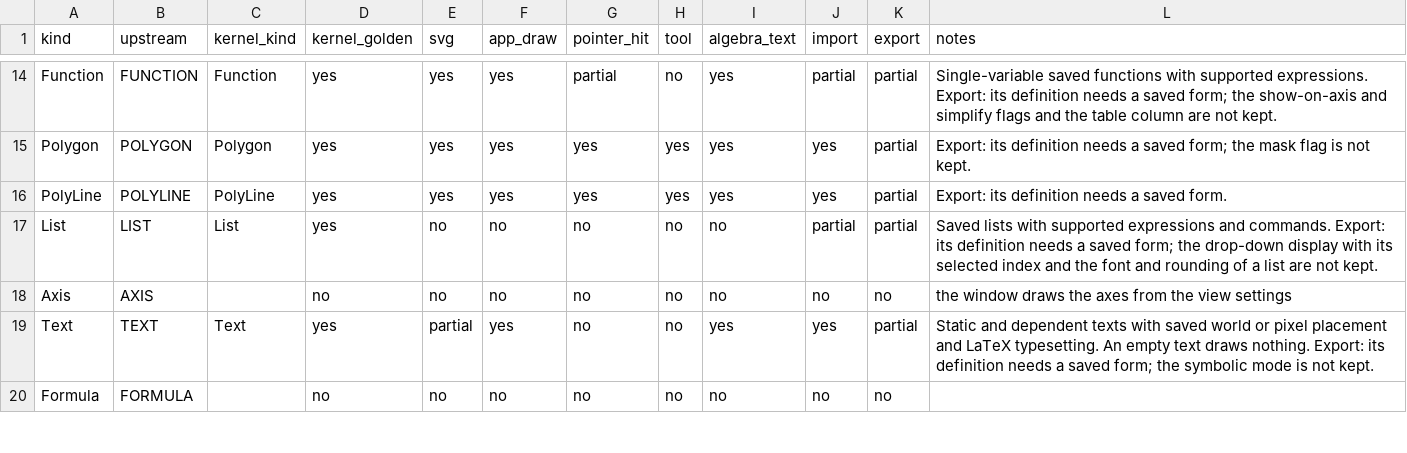
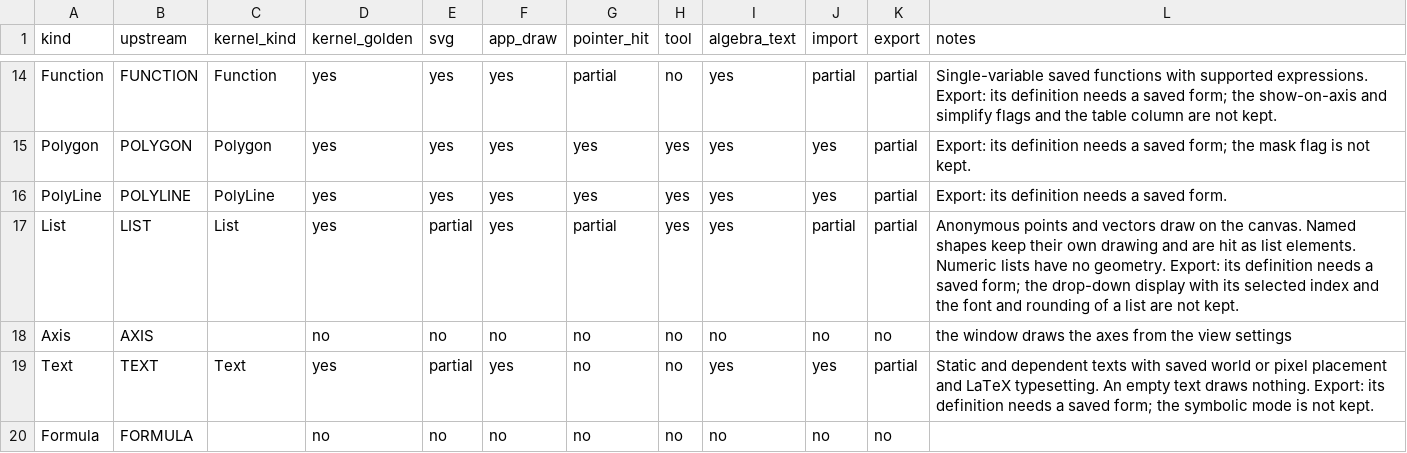
Before and after one commit to jash90/geokernel, a CSV file: docs/kinds.csv, drawn as a sheet; only a part is shown, gaps mark what is left out.

Commit message:
Draw and create live lists on the canvas

```diff
--- a/docs/kinds.csv
+++ b/docs/kinds.csv
@@ -16,3 +16,3 @@ Polygon,POLYGON,Polygon,yes,yes,yes,yes,yes,yes,yes,partial,Export: its definiti
 PolyLine,POLYLINE,PolyLine,yes,yes,yes,yes,yes,yes,yes,partial,Export: its definition needs a saved form.
-List,LIST,List,yes,no,no,no,no,no,partial,partial,Saved lists with supported expressions and commands. Export: its definition needs a saved form; the drop-down display with its selected index and the font and rounding of a list are not kept.
+List,LIST,List,yes,partial,yes,partial,yes,yes,partial,partial,Anonymous points and vectors draw on the canvas. Named shapes keep their own drawing and are hit as list elements. Numeric lists have no geometry. Export: its definition needs a saved form; the drop-down display with its selected index and the font and rounding of a list are not kept.
 Axis,AXIS,,no,no,no,no,no,no,no,no,the window draws the axes from the view settings
```
Also changed, not shown: 23 other files.
